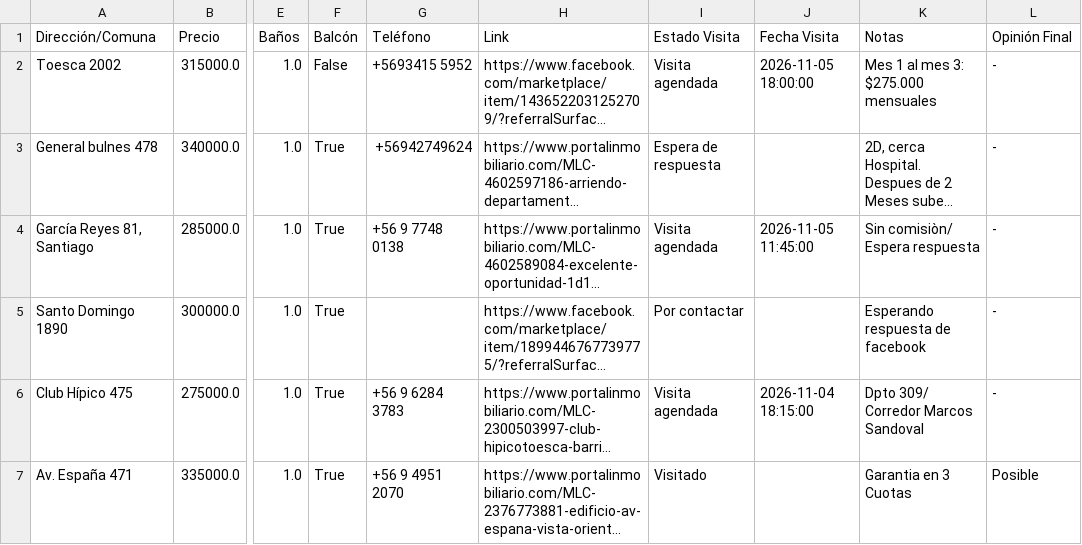
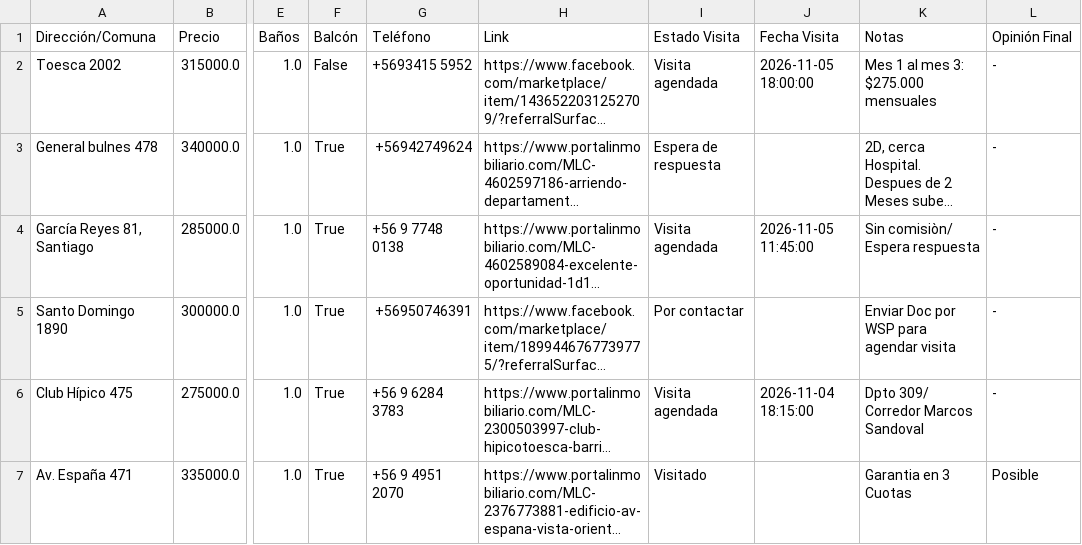
Before and after one commit to epradenasf/buscador-arriendos, a CSV file: registro_departamentos.csv, drawn as a sheet; only a part is shown, gaps mark what is left out; long unchanged cells end in …; the diff names each change by its address in the sheet, - before the commit and + after, or states it on an @@ line.

Commit message:
Actualización automática de arriendos desde Streamlit

```diff
--- a/registro_departamentos.csv
+++ b/registro_departamentos.csv
-G5 (Teléfono): (empty)
+G5 (Teléfono): +56950746391
-K5 (Notas): Esperando respuesta de facebook
+K5 (Notas): Enviar Doc por WSP para agendar visita
```
